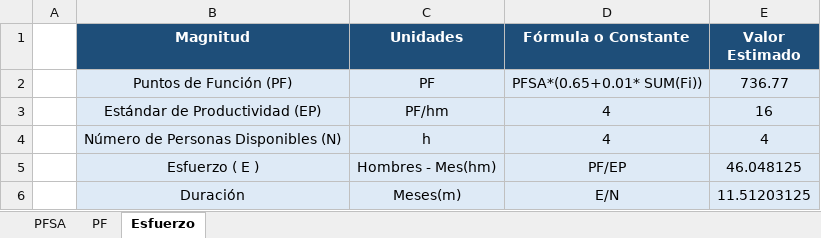
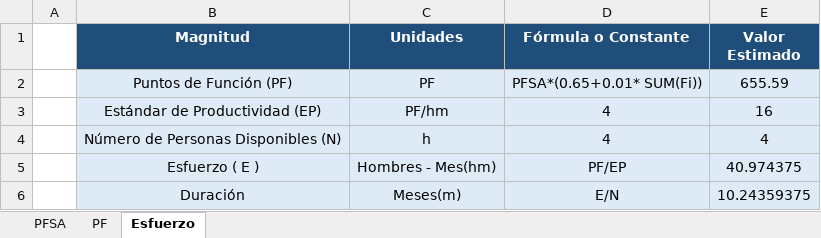
Before and after one commit to AdrianaPejendino/SI-Super-Pollo-, an Excel workbook: Estimación PF.xlsx, sheet Esfuerzo, drawn as a sheet; values as stored, in another font and other column widths than the file's, no borders; charts and pictures not drawn; the diff names each change by its address in the sheet, - before the commit and + after, or states it on an @@ line.

```diff
--- a/Estimación PF.xlsx (sheet Esfuerzo)
+++ b/Estimación PF.xlsx (sheet Esfuerzo)
-E2 (Valor Estimado): 736.77
+E2 (Valor Estimado): 655.59
-E5 (Valor Estimado): 46.048125
+E5 (Valor Estimado): 40.974375
-E6 (Valor Estimado): 11.51203125
+E6 (Valor Estimado): 10.24359375
```
Also changed, not shown: sheet PFSA, sheet PF, charts or pictures, 3 other files.
